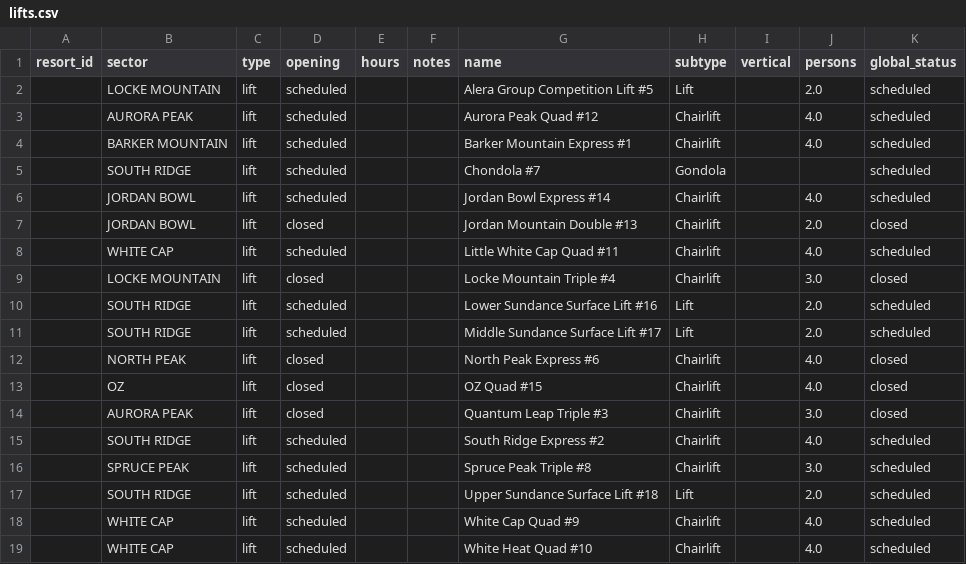
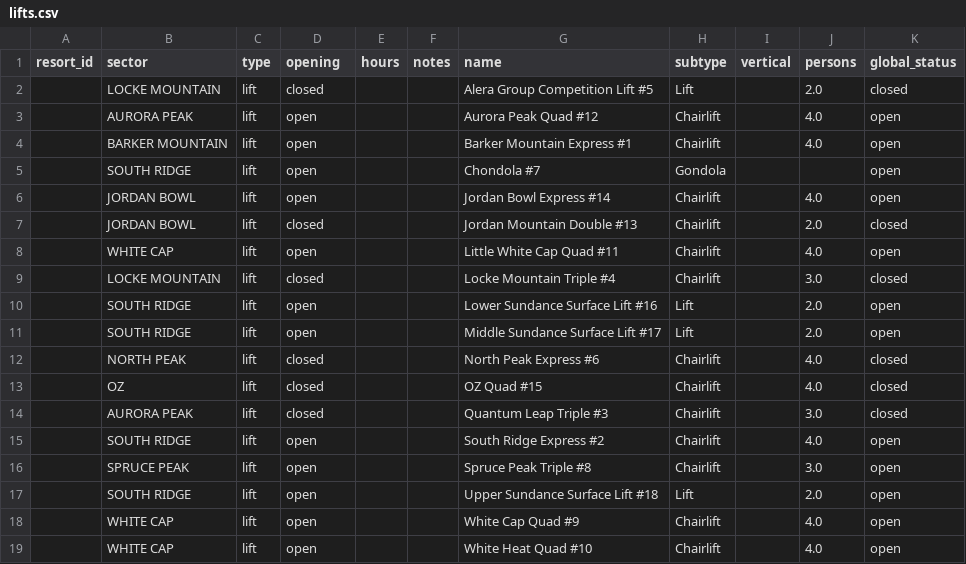
Before and after one commit to abkfenris/SundayRiverConditions, a CSV file: lifts.csv, drawn as a sheet.

```diff
--- a/lifts.csv
+++ b/lifts.csv
@@ -1,12 +1,12 @@
 resort_id,sector,type,opening,hours,notes,name,subtype,vertical,persons,global_status
-,LOCKE MOUNTAIN,lift,scheduled,,,Alera Group Competition Lift #5,Lift,,2.0,scheduled
-,AURORA PEAK,lift,scheduled,,,Aurora Peak Quad #12,Chairlift,,4.0,scheduled
-,BARKER MOUNTAIN,lift,scheduled,,,Barker Mountain Express #1,Chairlift,,4.0,scheduled
-,SOUTH RIDGE,lift,scheduled,,,Chondola #7,Gondola,,,scheduled
-,JORDAN BOWL,lift,scheduled,,,Jordan Bowl Express #14,Chairlift,,4.0,scheduled
+,LOCKE MOUNTAIN,lift,closed,,,Alera Group Competition Lift #5,Lift,,2.0,closed
+,AURORA PEAK,lift,open,,,Aurora Peak Quad #12,Chairlift,,4.0,open
+,BARKER MOUNTAIN,lift,open,,,Barker Mountain Express #1,Chairlift,,4.0,open
+,SOUTH RIDGE,lift,open,,,Chondola #7,Gondola,,,open
+,JORDAN BOWL,lift,open,,,Jordan Bowl Express #14,Chairlift,,4.0,open
 ,JORDAN BOWL,lift,closed,,,Jordan Mountain Double #13,Chairlift,,2.0,closed
-,WHITE CAP,lift,scheduled,,,Little White Cap Quad #11,Chairlift,,4.0,scheduled
+,WHITE CAP,lift,open,,,Little White Cap Quad #11,Chairlift,,4.0,open
 ,LOCKE MOUNTAIN,lift,closed,,,Locke Mountain Triple #4,Chairlift,,3.0,closed
-,SOUTH RIDGE,lift,scheduled,,,Lower Sundance Surface Lift #16,Lift,,2.0,scheduled
-,SOUTH RIDGE,lift,scheduled,,,Middle Sundance Surface Lift #17,Lift,,2.0,scheduled
+,SOUTH RIDGE,lift,open,,,Lower Sundance Surface Lift #16,Lift,,2.0,open
+,SOUTH RIDGE,lift,open,,,Middle Sundance Surface Lift #17,Lift,,2.0,open
 ,NORTH PEAK,lift,closed,,,North Peak Express #6,Chairlift,,4.0,closed
@@ -14,6 +14,6 @@ resort_id,sector,type,opening,hours,notes,name,subtype,vertical,persons,global_s
 ,AURORA PEAK,lift,closed,,,Quantum Leap Triple #3,Chairlift,,3.0,closed
-,SOUTH RIDGE,lift,scheduled,,,South Ridge Express #2,Chairlift,,4.0,scheduled
-,SPRUCE PEAK,lift,scheduled,,,Spruce Peak Triple #8,Chairlift,,3.0,scheduled
-,SOUTH RIDGE,lift,scheduled,,,Upper Sundance Surface Lift #18,Lift,,2.0,scheduled
-,WHITE CAP,lift,scheduled,,,White Cap Quad #9,Chairlift,,4.0,scheduled
-,WHITE CAP,lift,scheduled,,,White Heat Quad #10,Chairlift,,4.0,scheduled
+,SOUTH RIDGE,lift,open,,,South Ridge Express #2,Chairlift,,4.0,open
+,SPRUCE PEAK,lift,open,,,Spruce Peak Triple #8,Chairlift,,3.0,open
+,SOUTH RIDGE,lift,open,,,Upper Sundance Surface Lift #18,Lift,,2.0,open
+,WHITE CAP,lift,open,,,White Cap Quad #9,Chairlift,,4.0,open
+,WHITE CAP,lift,open,,,White Heat Quad #10,Chairlift,,4.0,open
```
Also changed, not shown: 1 other file.
